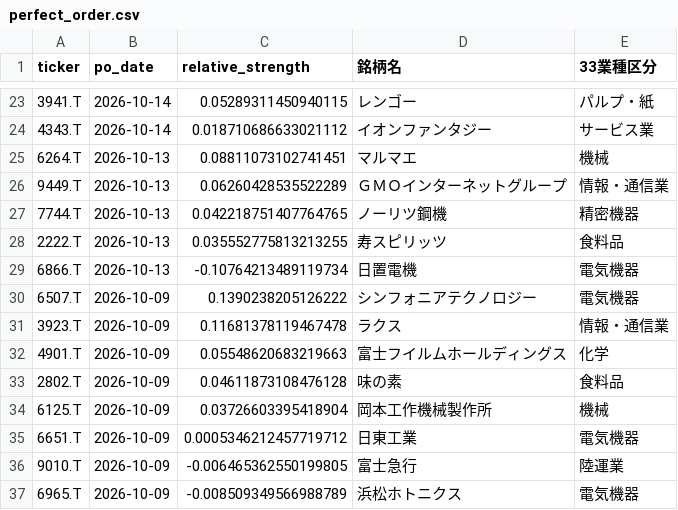
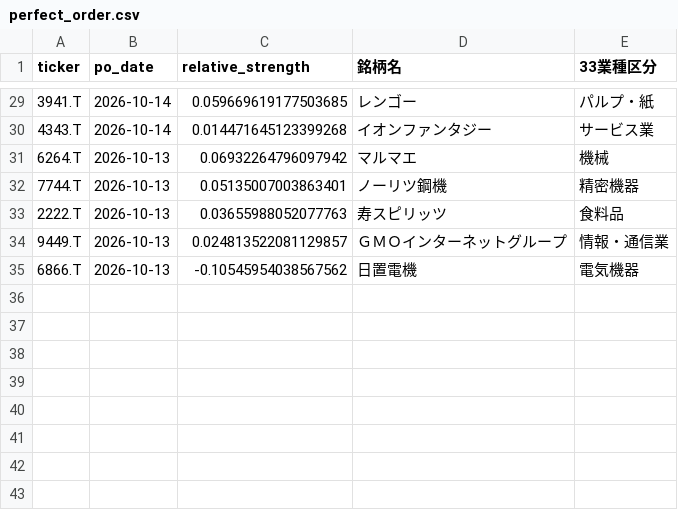
Before and after one commit to abesegg/jp-stock-screener, a CSV file: perfect_order.csv, drawn as a sheet; only a part is shown, gaps mark what is left out; the diff covers the shown part only.

```diff
--- a/perfect_order.csv
+++ b/perfect_order.csv
@@ -23,15 +29,7 @@ ticker,po_date,relative_strength,銘柄名,33業種区分
-3941.T,2026-10-14,0.05289311450940115,レンゴー,パルプ・紙
-4343.T,2026-10-14,0.018710686633021112,イオンファンタジー,サービス業
-6264.T,2026-10-13,0.08811073102741451,マルマエ,機械
-9449.T,2026-10-13,0.06260428535522289,ＧＭＯインターネットグループ,情報・通信業
-7744.T,2026-10-13,0.042218751407764765,ノーリツ鋼機,精密機器
-2222.T,2026-10-13,0.035552775813213255,寿スピリッツ,食料品
-6866.T,2026-10-13,-0.10764213489119734,日置電機,電気機器
-6507.T,2026-10-09,0.1390238205126222,シンフォニアテクノロジー,電気機器
-3923.T,2026-10-09,0.11681378119467478,ラクス,情報・通信業
-4901.T,2026-10-09,0.05548620683219663,富士フイルムホールディングス,化学
-2802.T,2026-10-09,0.04611873108476128,味の素,食料品
-6125.T,2026-10-09,0.03726603395418904,岡本工作機械製作所,機械
-6651.T,2026-10-09,0.0005346212457719712,日東工業,電気機器
-9010.T,2026-10-09,-0.006465362550199805,富士急行,陸運業
-6965.T,2026-10-09,-0.008509349566988789,浜松ホトニクス,電気機器
+3941.T,2026-10-14,0.059669619177503685,レンゴー,パルプ・紙
+4343.T,2026-10-14,0.014471645123399268,イオンファンタジー,サービス業
+6264.T,2026-10-13,0.06932264796097942,マルマエ,機械
+7744.T,2026-10-13,0.05135007003863401,ノーリツ鋼機,精密機器
+2222.T,2026-10-13,0.03655988052077763,寿スピリッツ,食料品
+9449.T,2026-10-13,0.024813522081129857,ＧＭＯインターネットグループ,情報・通信業
+6866.T,2026-10-13,-0.10545954038567562,日置電機,電気機器
```
Also changed, not shown: 10 added rows, 4 removed rows and 17 edited cells elsewhere in this file, golden_cross.csv, rs_ranking.csv, 2 other files.
